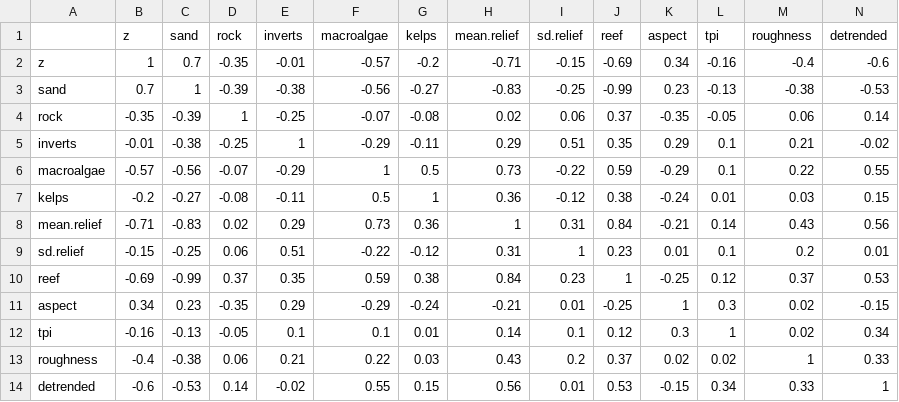
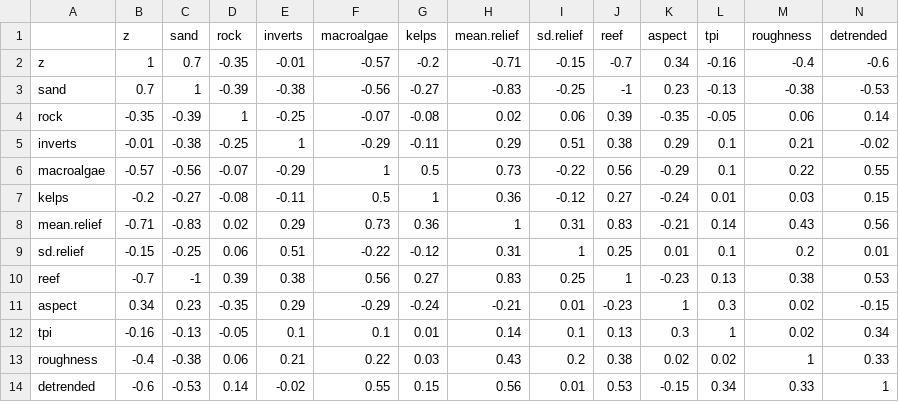
Before and after one commit to ghcummins/GC_Chapter3_BRUVSvsDropCam, a CSV file: outputs/Abrolhos/fish/correlation-table.csv, drawn as a sheet.

```diff
--- a/outputs/Abrolhos/fish/correlation-table.csv
+++ b/outputs/Abrolhos/fish/correlation-table.csv
@@ -1,14 +1,14 @@
 "","z","sand","rock","inverts","macroalgae","kelps","mean.relief","sd.relief","reef","aspect","tpi","roughness","detrended"
-"z",1,0.7,-0.35,-0.01,-0.57,-0.2,-0.71,-0.15,-0.69,0.34,-0.16,-0.4,-0.6
-"sand",0.7,1,-0.39,-0.38,-0.56,-0.27,-0.83,-0.25,-0.99,0.23,-0.13,-0.38,-0.53
-"rock",-0.35,-0.39,1,-0.25,-0.07,-0.08,0.02,0.06,0.37,-0.35,-0.05,0.06,0.14
-"inverts",-0.01,-0.38,-0.25,1,-0.29,-0.11,0.29,0.51,0.35,0.29,0.1,0.21,-0.02
-"macroalgae",-0.57,-0.56,-0.07,-0.29,1,0.5,0.73,-0.22,0.59,-0.29,0.1,0.22,0.55
-"kelps",-0.2,-0.27,-0.08,-0.11,0.5,1,0.36,-0.12,0.38,-0.24,0.01,0.03,0.15
-"mean.relief",-0.71,-0.83,0.02,0.29,0.73,0.36,1,0.31,0.84,-0.21,0.14,0.43,0.56
-"sd.relief",-0.15,-0.25,0.06,0.51,-0.22,-0.12,0.31,1,0.23,0.01,0.1,0.2,0.01
-"reef",-0.69,-0.99,0.37,0.35,0.59,0.38,0.84,0.23,1,-0.25,0.12,0.37,0.53
-"aspect",0.34,0.23,-0.35,0.29,-0.29,-0.24,-0.21,0.01,-0.25,1,0.3,0.02,-0.15
-"tpi",-0.16,-0.13,-0.05,0.1,0.1,0.01,0.14,0.1,0.12,0.3,1,0.02,0.34
-"roughness",-0.4,-0.38,0.06,0.21,0.22,0.03,0.43,0.2,0.37,0.02,0.02,1,0.33
+"z",1,0.7,-0.35,-0.01,-0.57,-0.2,-0.71,-0.15,-0.7,0.34,-0.16,-0.4,-0.6
+"sand",0.7,1,-0.39,-0.38,-0.56,-0.27,-0.83,-0.25,-1,0.23,-0.13,-0.38,-0.53
+"rock",-0.35,-0.39,1,-0.25,-0.07,-0.08,0.02,0.06,0.39,-0.35,-0.05,0.06,0.14
+"inverts",-0.01,-0.38,-0.25,1,-0.29,-0.11,0.29,0.51,0.38,0.29,0.1,0.21,-0.02
+"macroalgae",-0.57,-0.56,-0.07,-0.29,1,0.5,0.73,-0.22,0.56,-0.29,0.1,0.22,0.55
+"kelps",-0.2,-0.27,-0.08,-0.11,0.5,1,0.36,-0.12,0.27,-0.24,0.01,0.03,0.15
+"mean.relief",-0.71,-0.83,0.02,0.29,0.73,0.36,1,0.31,0.83,-0.21,0.14,0.43,0.56
+"sd.relief",-0.15,-0.25,0.06,0.51,-0.22,-0.12,0.31,1,0.25,0.01,0.1,0.2,0.01
+"reef",-0.7,-1,0.39,0.38,0.56,0.27,0.83,0.25,1,-0.23,0.13,0.38,0.53
+"aspect",0.34,0.23,-0.35,0.29,-0.29,-0.24,-0.21,0.01,-0.23,1,0.3,0.02,-0.15
+"tpi",-0.16,-0.13,-0.05,0.1,0.1,0.01,0.14,0.1,0.13,0.3,1,0.02,0.34
+"roughness",-0.4,-0.38,0.06,0.21,0.22,0.03,0.43,0.2,0.38,0.02,0.02,1,0.33
 "detrended",-0.6,-0.53,0.14,-0.02,0.55,0.15,0.56,0.01,0.53,-0.15,0.34,0.33,1
```
Also changed, not shown: data/staging/Abrolhos/Abrolhos.fish.dat.maxn.csv, outputs/Abrolhos/fish/Abrolhos_fish.all.mod.fits.csv, 37 other files.
